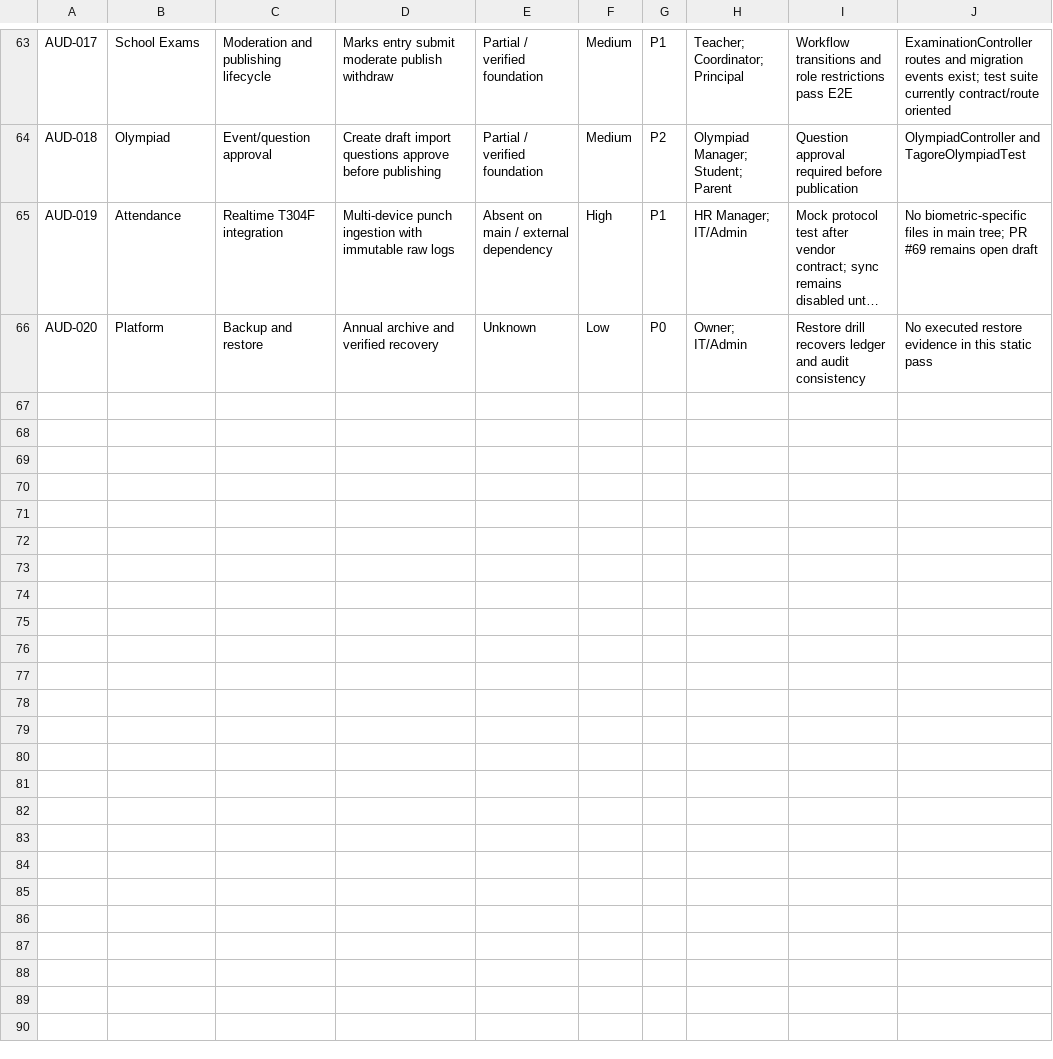
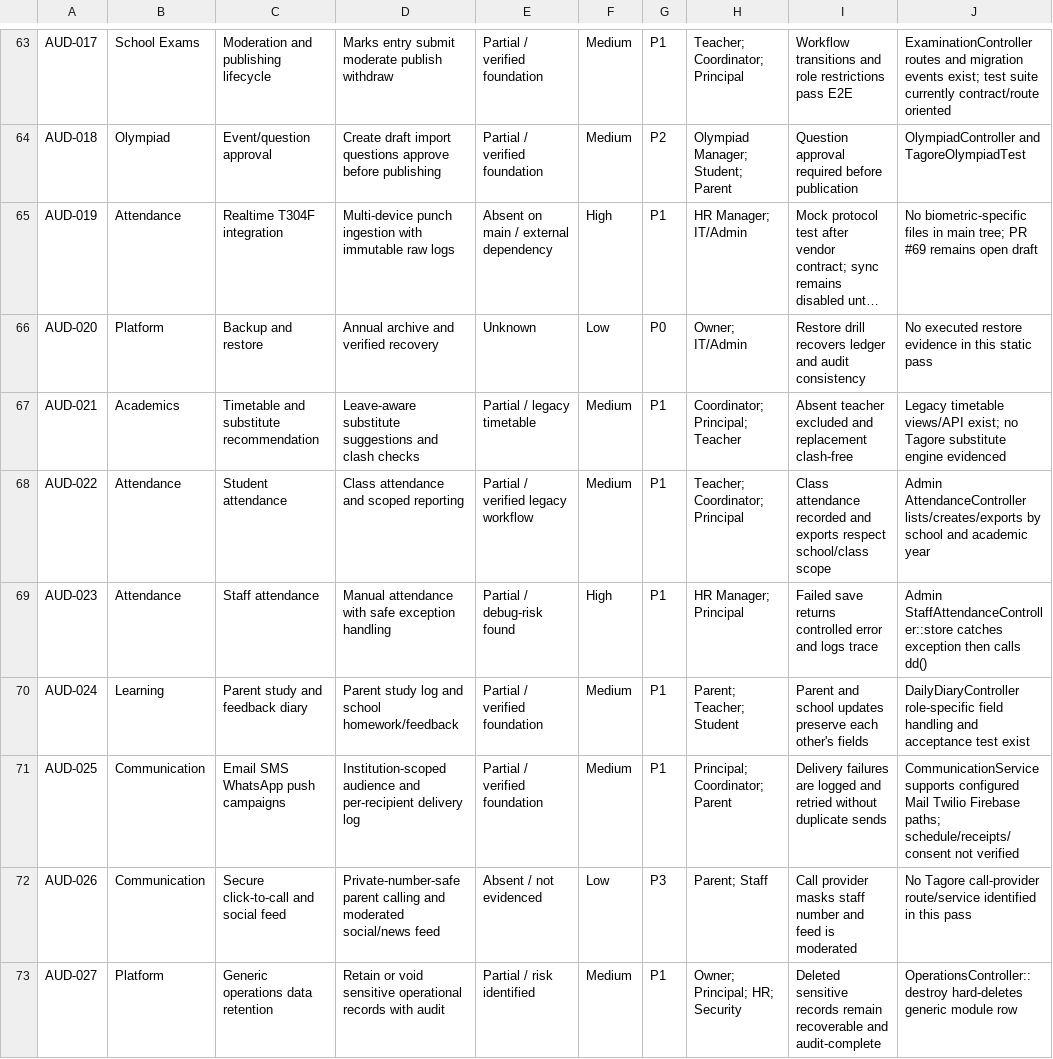
Before and after one commit to 158jeet/gegok12, a CSV file: docs/research/tagore-erp/feature-gaps.csv, drawn as a sheet; only a part is shown, gaps mark what is left out; long unchanged cells end in …; the diff names each change by its address in the sheet, - before the commit and + after, or states it on an @@ line.

Commit message:
docs(audit): add attendance and communication evidence gaps

```diff
--- a/docs/research/tagore-erp/feature-gaps.csv
+++ b/docs/research/tagore-erp/feature-gaps.csv
+row 67: AUD-021 | Academics | Timetable and substitute recommendation | Leave-aware substitute suggestions and clash checks | Partial / legacy timetable | Medium | P1 | Coordinator; Principal; Teacher | Absent teacher excluded and replacement clash-free | Legacy timetable views/API exist; no Tagore substitute engine evidenced
+row 68: AUD-022 | Attendance | Student attendance | Class attendance and scoped reporting | Partial / verified legacy workflow | Medium | P1 | Teacher; Coordinator; Principal | Class attendance recorded and exports respect school/class scope | Admin AttendanceController lists/creates/exports by school and academic year
+row 69: AUD-023 | Attendance | Staff attendance | Manual attendance with safe exception handling | Partial / debug-risk found | High | P1 | HR Manager; Principal | Failed save returns controlled error and logs trace | Admin StaffAttendanceController::store catches exception then calls dd()
+row 70: AUD-024 | Learning | Parent study and feedback diary | Parent study log and school homework/feedback | Partial / verified foundation | Medium | P1 | Parent; Teacher; Student | Parent and school updates preserve each other's fields | DailyDiaryController role-specific field handling and acceptance test exist
+row 71: AUD-025 | Communication | Email SMS WhatsApp push campaigns | Institution-scoped audience and per-recipient delivery log | Partial / verified foundation | Medium | P1 | Principal; Coordinator; Parent | Delivery failures are logged and retried without duplicate sends | CommunicationService supports configured Mail Twilio Firebase paths; schedule/receipts/consent not verified
+row 72: AUD-026 | Communication | Secure click-to-call and social feed | Private-number-safe parent calling and moderated social/news feed | Absent / not evidenced | Low | P3 | Parent; Staff | Call provider masks staff number and feed is moderated | No Tagore call-provider route/service identified in this pass
+row 73: AUD-027 | Platform | Generic operations data retention | Retain or void sensitive operational records with audit | Partial / risk identified | Medium | P1 | Owner; Principal; HR; Security | Deleted sensitive records remain recoverable and audit-complete | OperationsController::destroy hard-deletes generic module row
```
